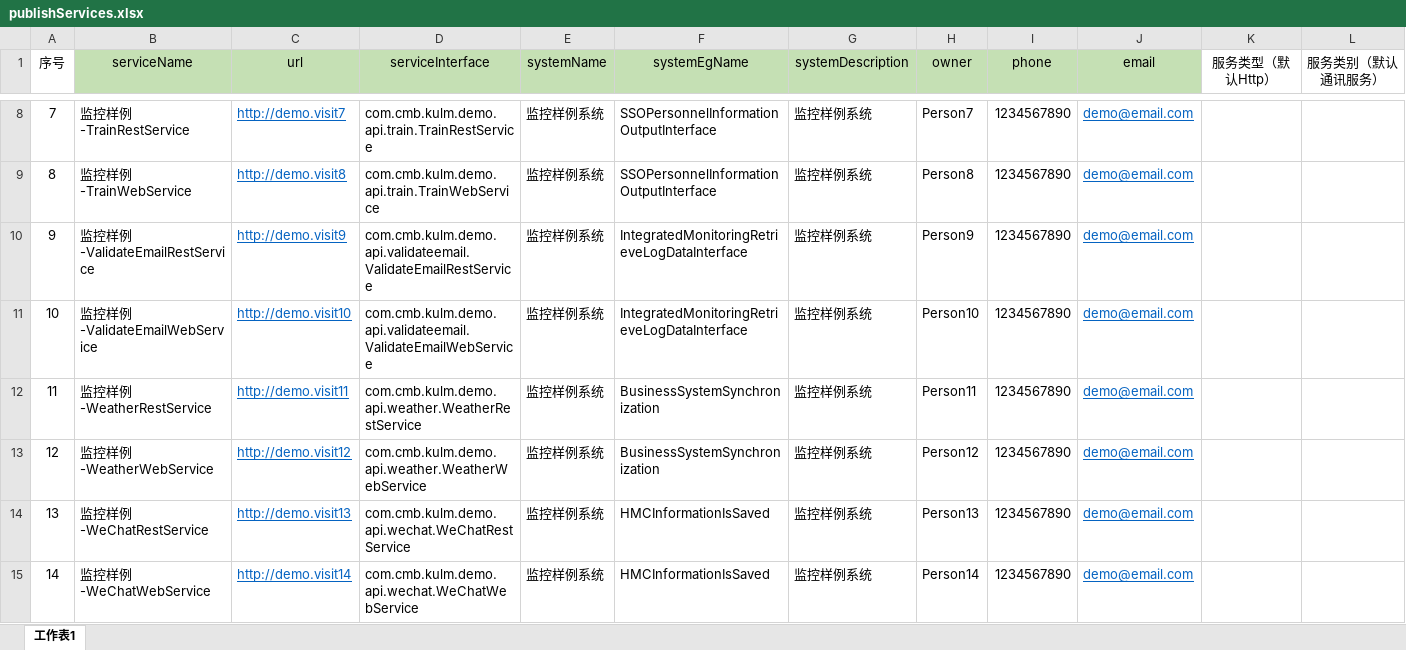
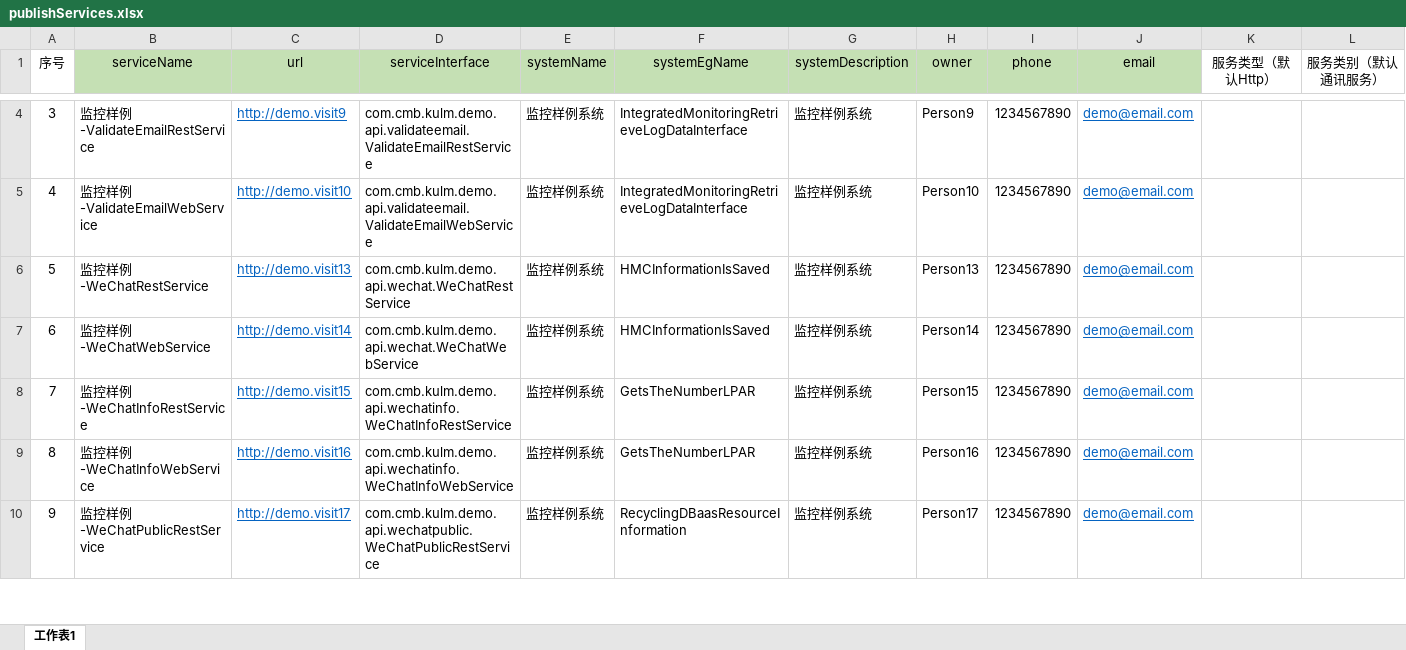
Before and after one commit to BestBurning/auto-test, an Excel workbook: conf/publishServices.xlsx, sheet 工作表1, drawn as a sheet; only a part is shown, gaps mark what is left out; the shorter side is filled out with more unchanged rows; values as stored, in another font and other column widths than the file's, no borders; rows hold the shown columns only; the diff covers the shown part only; the diff names each change by its address in the sheet, - before the commit and + after, or states it on an @@ line.

```diff
--- a/conf/publishServices.xlsx (sheet 工作表1)
+++ b/conf/publishServices.xlsx (sheet 工作表1)
@@ column A (序号) renumbered from row 2 down @@
-row 8: 7 | 监控样例-TrainRestService | http://demo.visit7 | com.cmb.kulm.demo.api.train.TrainRestService | 监控样例系统 | SSOPersonnelInformationOutputInterface | 监控样例系统 | Person7 | 1234567890 | demo@email.com
-row 9: 8 | 监控样例-TrainWebService | http://demo.visit8 | com.cmb.kulm.demo.api.train.TrainWebService | 监控样例系统 | SSOPersonnelInformationOutputInterface | 监控样例系统 | Person8 | 1234567890 | demo@email.com
-row 12: 11 | 监控样例-WeatherRestService | http://demo.visit11 | com.cmb.kulm.demo.api.weather.WeatherRestService | 监控样例系统 | BusinessSystemSynchronization | 监控样例系统 | Person11 | 1234567890 | demo@email.com
-row 13: 12 | 监控样例-WeatherWebService | http://demo.visit12 | com.cmb.kulm.demo.api.weather.WeatherWebService | 监控样例系统 | BusinessSystemSynchronization | 监控样例系统 | Person12 | 1234567890 | demo@email.com
```
Also changed, not shown: 4 removed rows and 1 edited cell elsewhere in this sheet, 7 other files.
